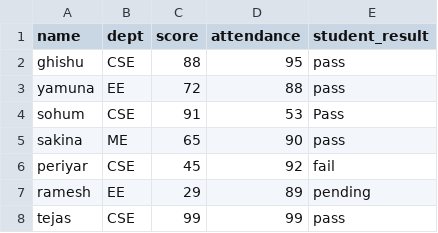
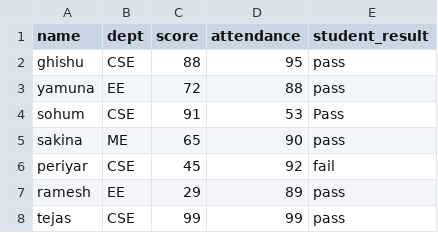
Before and after one commit to tejasitankar1103/CS699_assignment3, a CSV file: q2/students.csv, drawn as a sheet.

Commit message:
ramesh result changed to pass

```diff
--- a/q2/students.csv
+++ b/q2/students.csv
@@ -6,3 +6,3 @@ sakina,ME,65,90,pass
 periyar,CSE,45,92,fail
-ramesh,EE,29,89,pending
+ramesh,EE,29,89,pass
 tejas,CSE,99,99,pass
```
